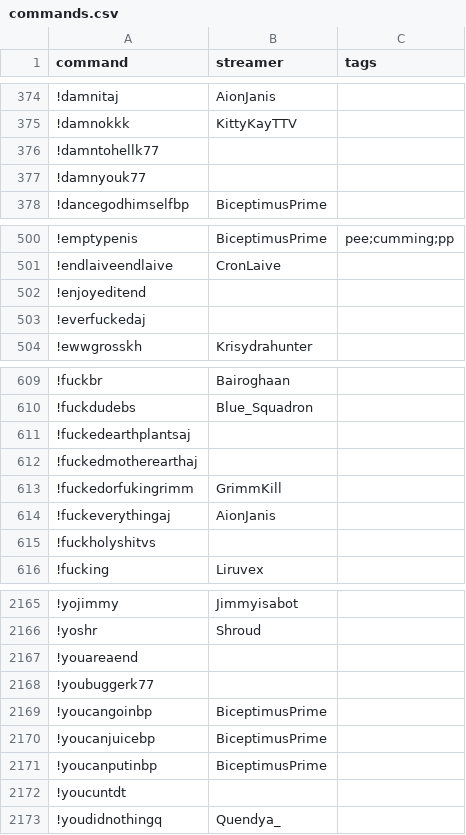
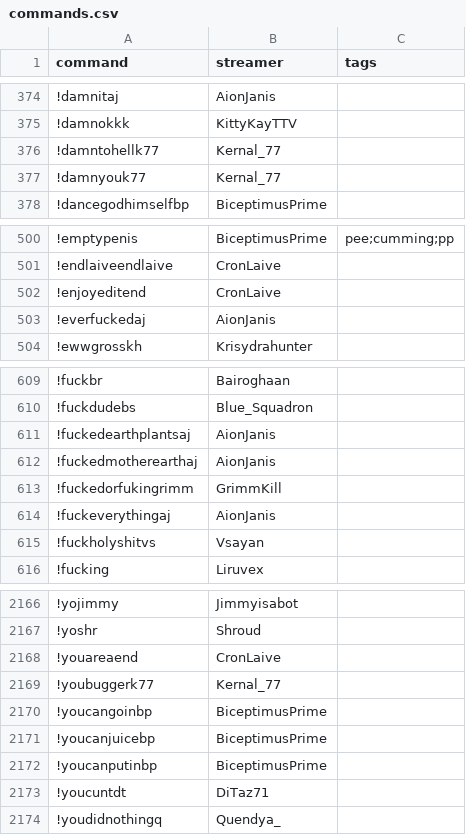
Before and after one commit to aionjanis/aionjanis.github.io, a CSV file: commands.csv, drawn as a sheet; only a part is shown, gaps mark what is left out; the diff covers the shown part only.

Commit message:
Update commands.csv (2026-05-01T13:52:38.753Z)

```diff
--- a/commands.csv
+++ b/commands.csv
@@ -375,4 +375,4 @@ command,streamer,tags
 !damnokkk,KittyKayTTV,
-!damntohellk77,,
-!damnyouk77,,
+!damntohellk77,Kernal_77,
+!damnyouk77,Kernal_77,
 !dancegodhimselfbp,BiceptimusPrime,
@@ -501,4 +501,4 @@ command,streamer,tags
 !endlaiveendlaive,CronLaive,
-!enjoyeditend,,
-!everfuckedaj,,
+!enjoyeditend,CronLaive,
+!everfuckedaj,AionJanis,
 !ewwgrosskh,Krisydrahunter,
@@ -610,7 +610,7 @@ command,streamer,tags
 !fuckdudebs,Blue_Squadron,
-!fuckedearthplantsaj,,
-!fuckedmotherearthaj,,
+!fuckedearthplantsaj,AionJanis,
+!fuckedmotherearthaj,AionJanis,
 !fuckedorfukingrimm,GrimmKill,
 !fuckeverythingaj,AionJanis,
-!fuckholyshitvs,,
+!fuckholyshitvs,Vsayan,
 !fucking,Liruvex,
@@ -2166,4 +2167,4 @@ command,streamer,tags
 !yoshr,Shroud,
-!youareaend,,
-!youbuggerk77,,
+!youareaend,CronLaive,
+!youbuggerk77,Kernal_77,
 !youcangoinbp,BiceptimusPrime,
@@ -2171,3 +2172,3 @@ command,streamer,tags
 !youcanputinbp,BiceptimusPrime,
-!youcuntdt,,
+!youcuntdt,DiTaz71,
 !youdidnothingq,Quendya_,
```
Also changed, not shown: 1 added row and 41 edited cells elsewhere in this file.
